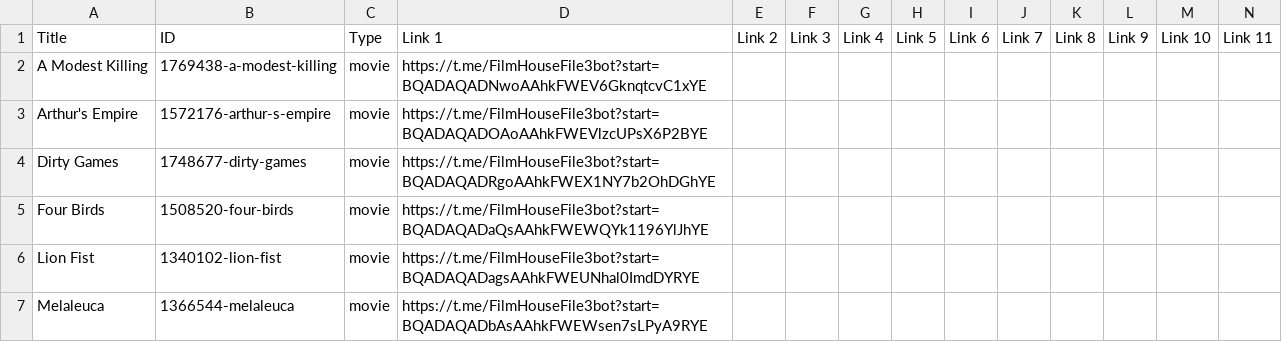
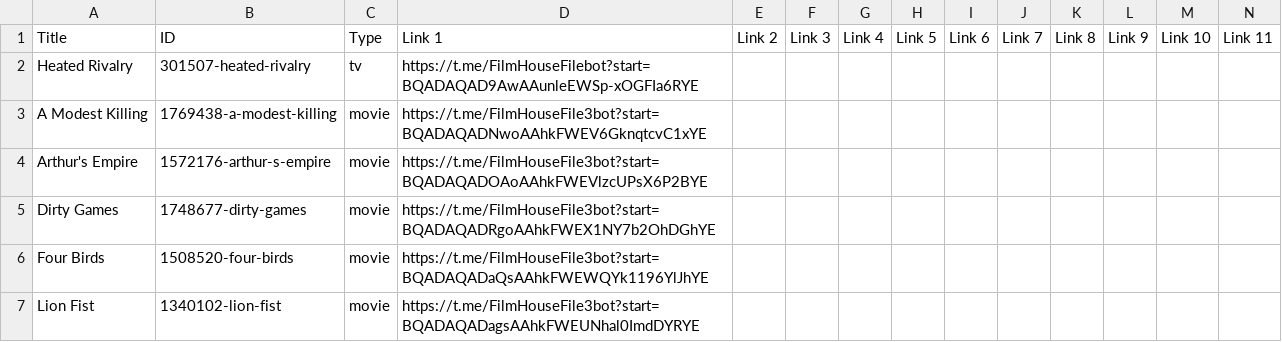
Before and after one commit to dans123456/filmhouse, a CSV file: MOVIE/Data/datafile.csv, drawn as a sheet; only a part is shown; the shorter side is filled out with more unchanged rows; rows hold the shown columns only; the diff names each change by its address in the sheet, - before the commit and + after, or states it on an @@ line.

Commit message:
Auto-update catalog (datafile.csv) on request fulfill: Heated Rivalry

```diff
--- a/MOVIE/Data/datafile.csv
+++ b/MOVIE/Data/datafile.csv
+row 2: Heated Rivalry | 301507-heated-rivalry | tv | https://t.me/FilmHouseFilebot?start=BQADAQAD9AwAAunleEWSp-xOGFIa6RYE
```
